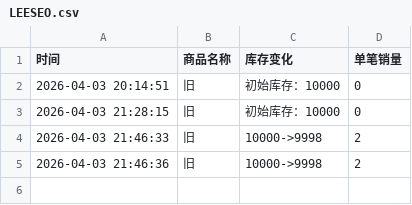
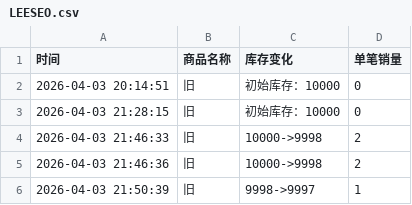
Before and after one commit to Juineii/ive_kms0403, a CSV file: LEESEO.csv, drawn as a sheet; the diff names each change by its address in the sheet, - before the commit and + after, or states it on an @@ line.

Commit message:
自动更新数据 2026-04-03 21:50:39

```diff
--- a/LEESEO.csv
+++ b/LEESEO.csv
+row 6: 2026-04-03 21:50:39 | 旧 | 9998->9997 | 1
```
